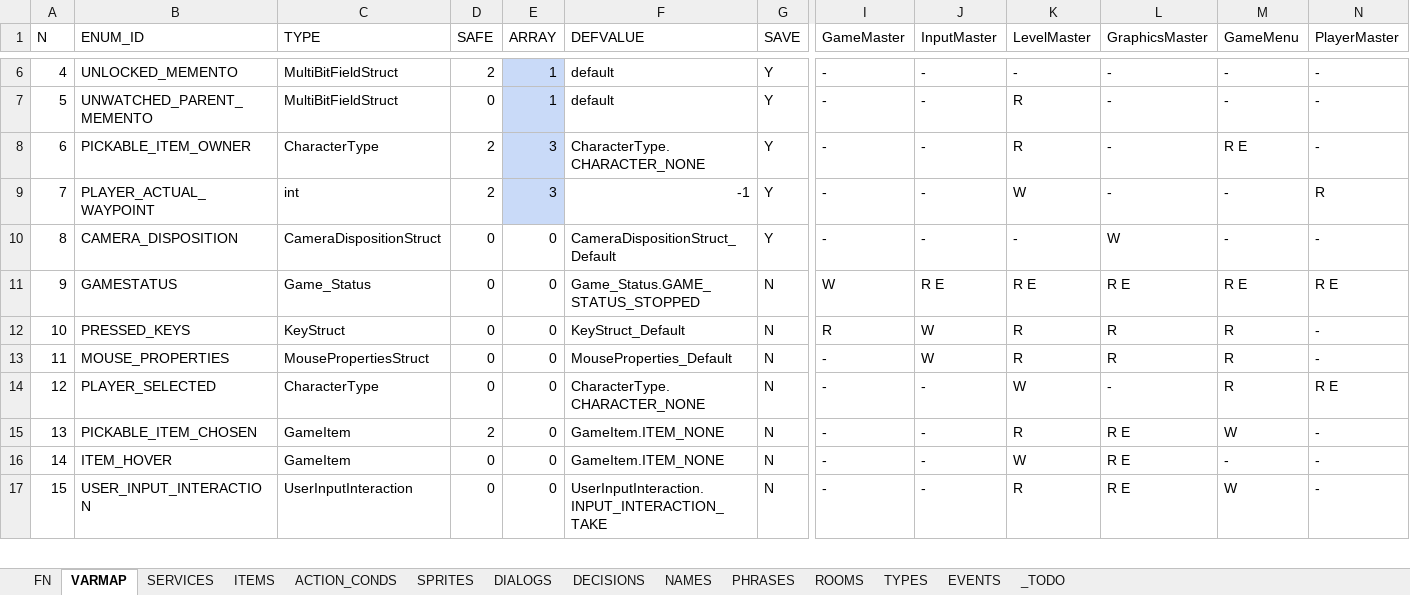
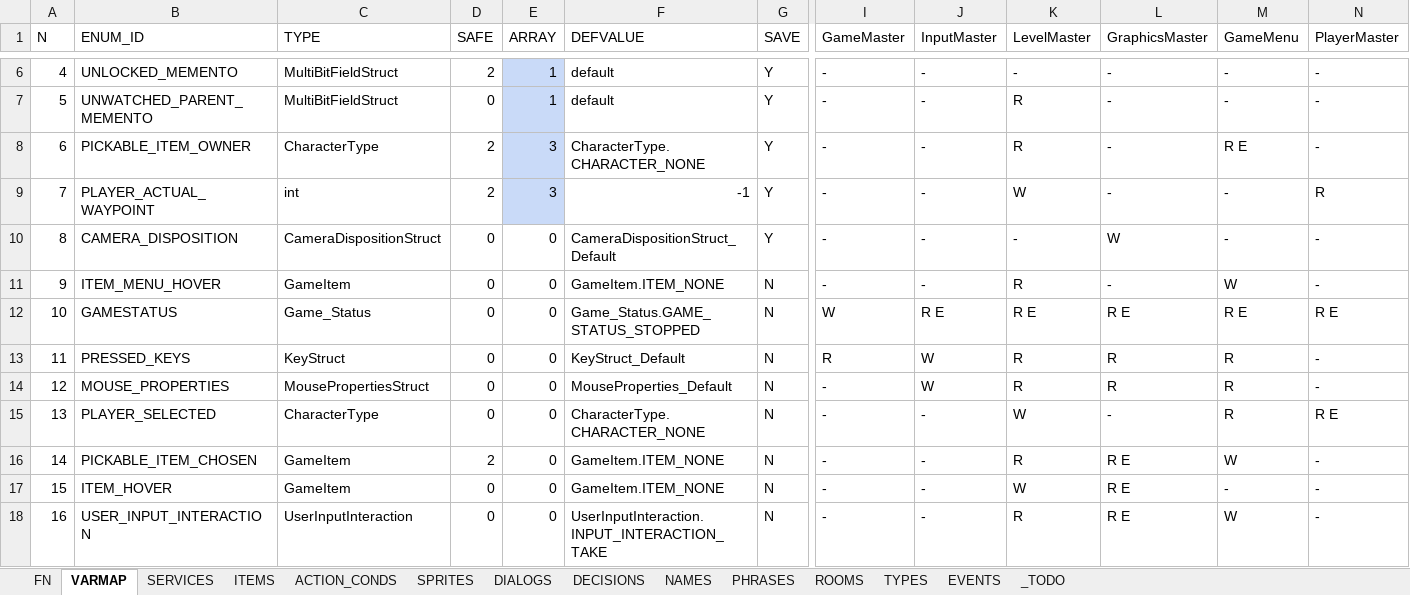
Before and after one commit to ivor4/Goblins3_AnotherQuest, an Excel workbook: VARMAP_Generator/VARMAP.xlsx, sheet VARMAP, drawn as a sheet; only a part is shown, gaps mark what is left out; values as stored, in another font and other column widths than the file's, no borders; charts and pictures and table styles not drawn; addresses are those after the commit; rows hold the shown columns only; the diff names each change by its address in the sheet, - before the commit and + after, or states it on an @@ line.

Commit message:
[Partial] Refractored Hover functions -Reduced flowpath and remain in LevelMaster

```diff
--- a/VARMAP_Generator/VARMAP.xlsx (sheet VARMAP)
+++ b/VARMAP_Generator/VARMAP.xlsx (sheet VARMAP)
+row 11: 9 | ITEM_MENU_HOVER | GameItem | 0 | 0 | GameItem.ITEM_NONE | N | - | - | R | - | W | -
@@ column A (N) renumbered from row 12 down @@
```
Also changed, not shown: sheet SERVICES, 18 other files.
